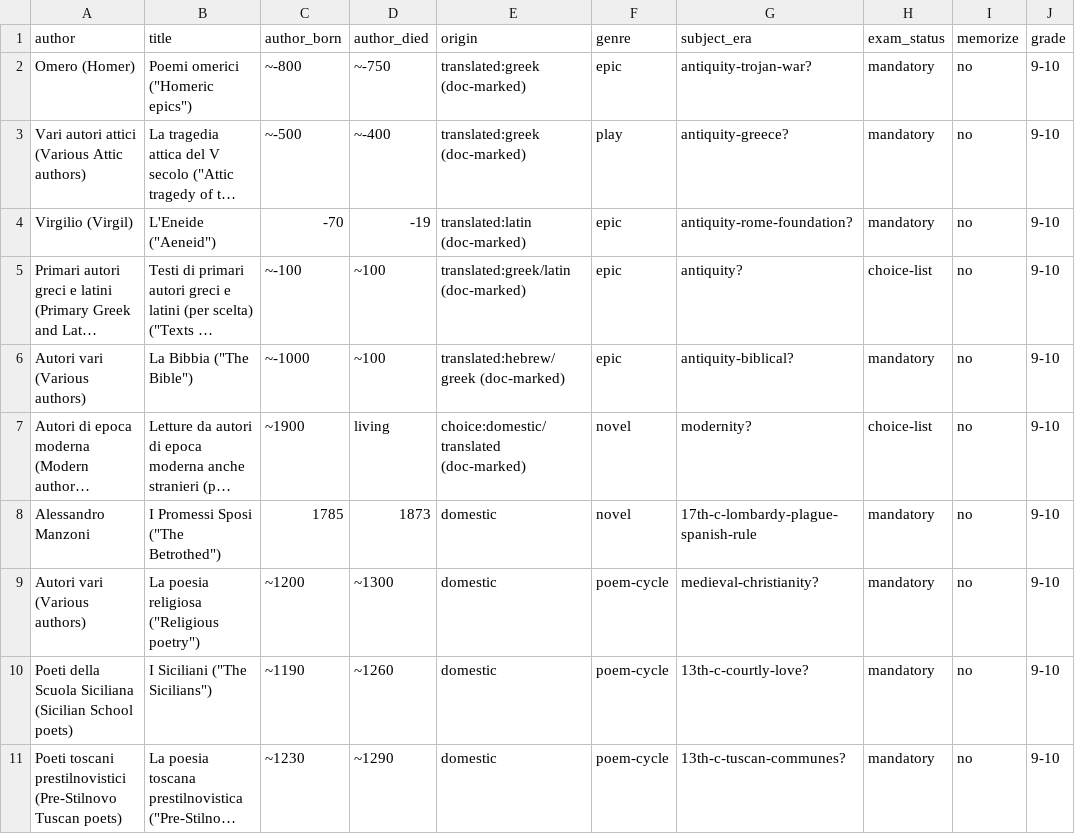
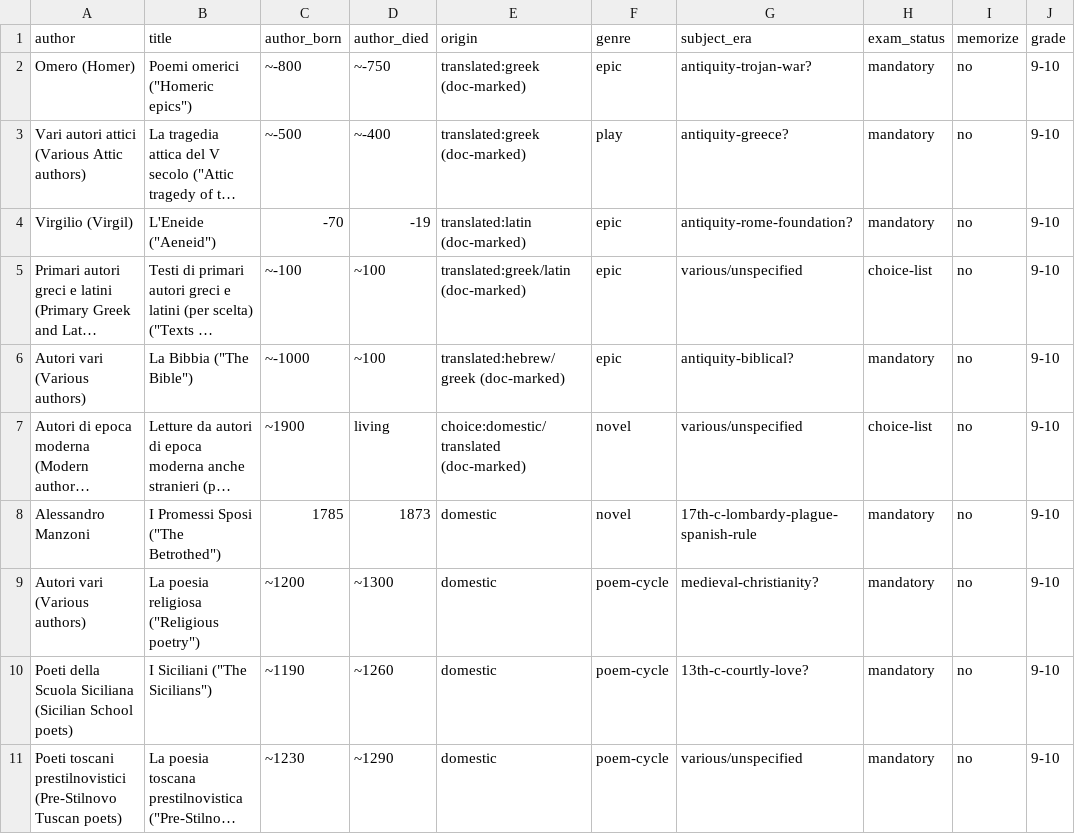
Before and after one commit to AnthonyKot/book10, a TSV file: corpus/it-2025.tsv, drawn as a sheet; only a part is shown; long unchanged cells end in …; the diff names each change by its address in the sheet, - before the commit and + after, or states it on an @@ line.

```diff
--- a/corpus/it-2025.tsv
+++ b/corpus/it-2025.tsv
-G5 (subject_era): antiquity?
+G5 (subject_era): various/unspecified
-G7 (subject_era): modernity?
+G7 (subject_era): various/unspecified
-G11 (subject_era): 13th-c-tuscan-communes?
+G11 (subject_era): various/unspecified
```
Also changed, not shown: corpus/au-2024.tsv, corpus/br-2024.tsv, 18 other files.
